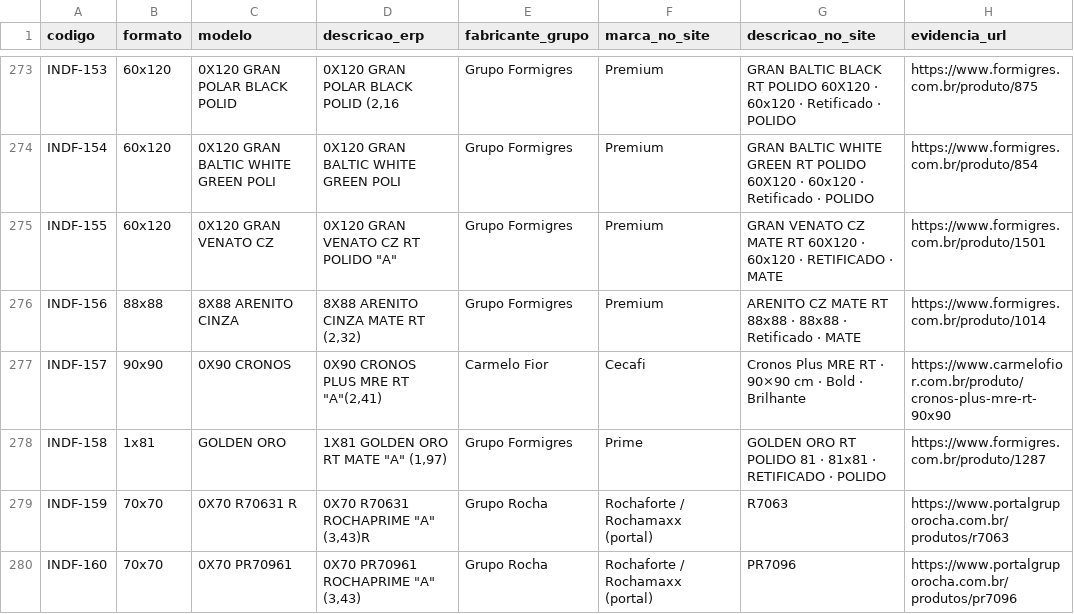
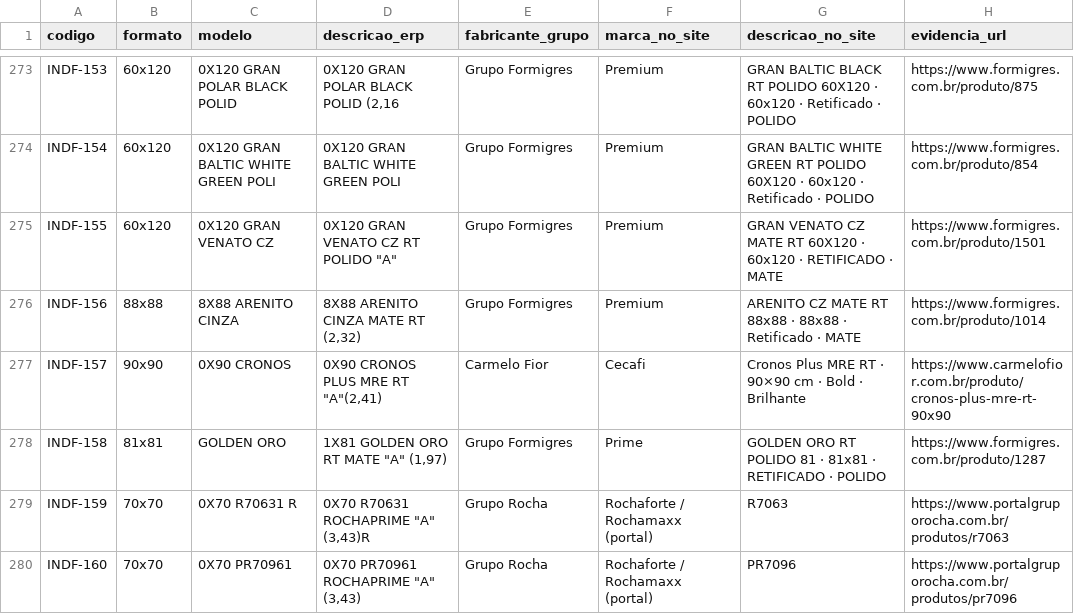
Before and after one commit to joaoandreriberopacheco-netizen/P38-ERP, a CSV file: files/pagleve/raio-x-pagleve-site-verificado.csv, drawn as a sheet; only a part is shown, gaps mark what is left out; the diff covers the shown part only; the diff names each change by its address in the sheet, - before the commit and + after, or states it on an @@ line.

```diff
--- a/files/pagleve/raio-x-pagleve-site-verificado.csv
+++ b/files/pagleve/raio-x-pagleve-site-verificado.csv
-B278 (formato): 1x81
+B278 (formato): 81x81
```
Also changed, not shown: 25 edited cells elsewhere in this file, 8 other files.
